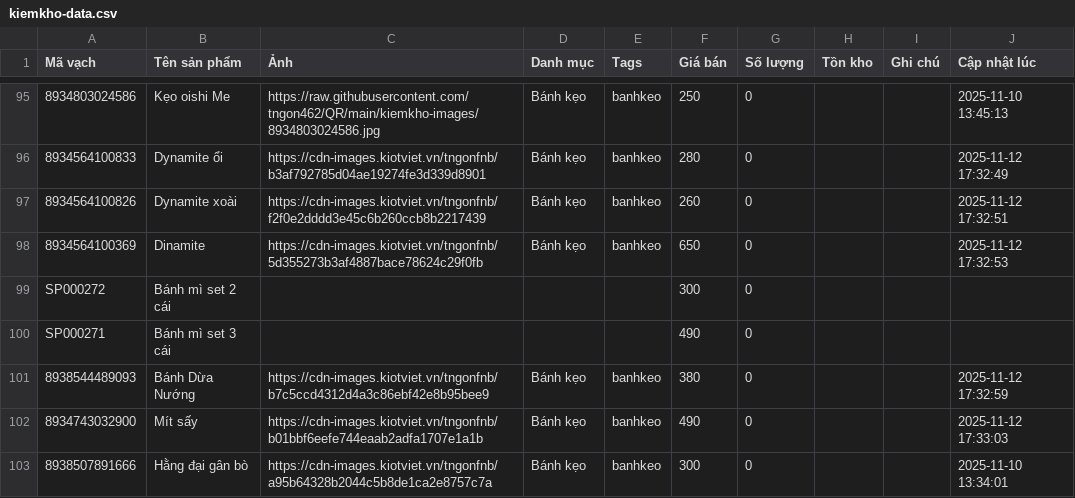
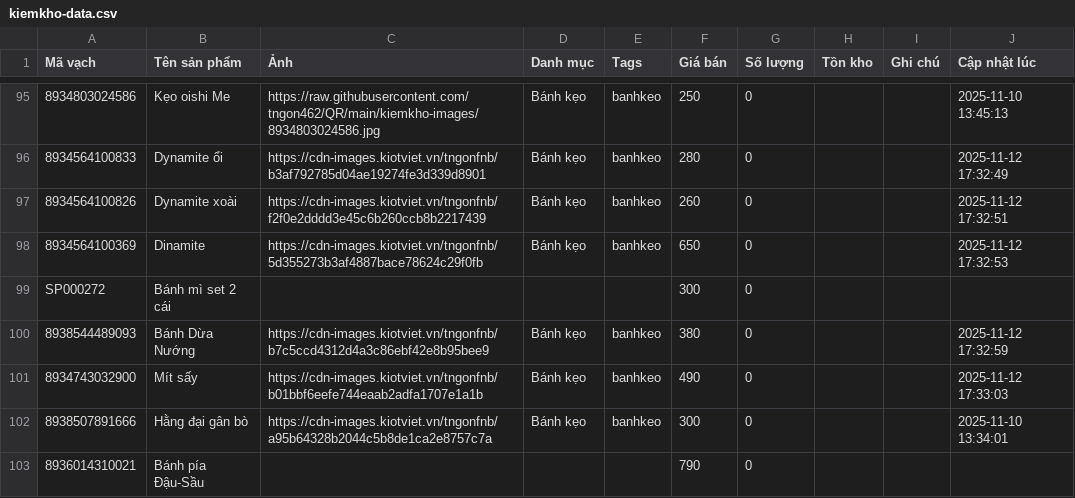
Before and after one commit to tngon462/QR, a CSV file: kiemkho-data.csv, drawn as a sheet; only a part is shown, gaps mark what is left out; the shorter side is filled out with more unchanged rows; the diff names each change by its address in the sheet, - before the commit and + after, or states it on an @@ line.

Commit message:
Update inventory CSV from kiemkho app

```diff
--- a/kiemkho-data.csv
+++ b/kiemkho-data.csv
-row 100: SP000271 | Bánh mì set 3 cái |  |  |  | 490 | 0
```
